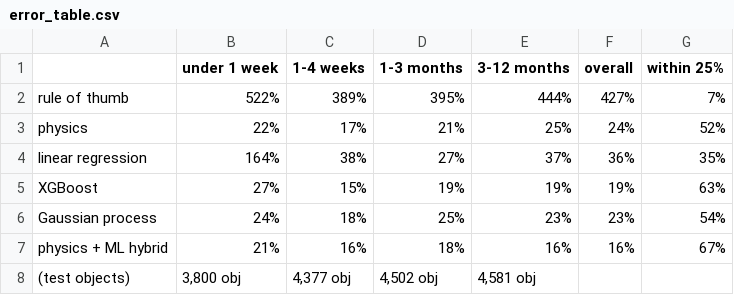
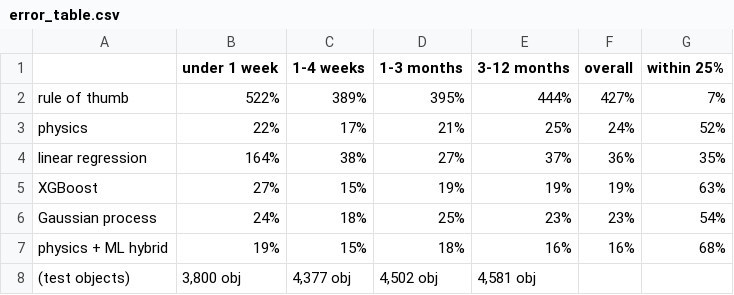
Before and after one commit to yatharthjag2008/Satellite_Reentry_Prediction, a CSV file: results/error_table.csv, drawn as a sheet.

```diff
--- a/results/error_table.csv
+++ b/results/error_table.csv
@@ -6,3 +6,3 @@ XGBoost,27%,15%,19%,19%,19%,63%
 Gaussian process,24%,18%,25%,23%,23%,54%
-physics + ML hybrid,21%,16%,18%,16%,16%,67%
+physics + ML hybrid,19%,15%,18%,16%,16%,68%
 (test objects),"3,800 obj","4,377 obj","4,502 obj","4,581 obj",,
```
Also changed, not shown: results/backtest_by_year.csv, results/conformal_coverage.csv, 17 other files.
